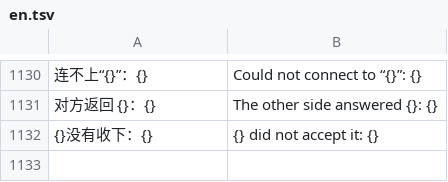
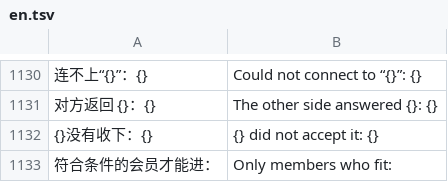
Before and after one commit to Michaelzhao9/cms-harness, a TSV file: src/i18n/en.tsv, drawn as a sheet; only a part is shown, gaps mark what is left out; the diff names each change by its address in the sheet, - before the commit and + after, or states it on an @@ line.

```diff
--- a/src/i18n/en.tsv
+++ b/src/i18n/en.tsv
+row 1133: 符合条件的会员才能进： | Only members who fit:
```
Also changed, not shown: 7 other files.
